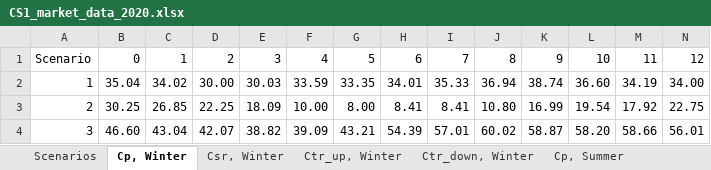
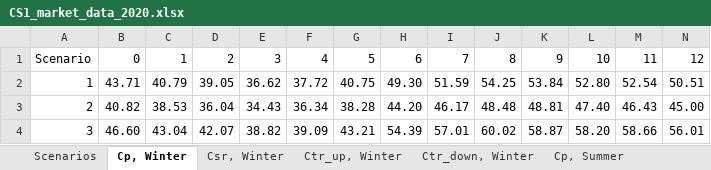
Before and after one commit to micaelsimoes/shared-resource-planning-v2, an Excel workbook: data/CS1/Market Data/CS1_market_data_2020.xlsx, sheet Cp, Winter, drawn as a sheet; only a part is shown; values as stored, in another font and other column widths than the file's, no borders; removed rows and columns are numbered as before the commit, all else as after; rows hold the shown columns only; the diff names each change by its address in the sheet, - before the commit and + after, or states it on an @@ line.

```diff
--- a/data/CS1/Market Data/CS1_market_data_2020.xlsx (sheet Cp, Winter)
+++ b/data/CS1/Market Data/CS1_market_data_2020.xlsx (sheet Cp, Winter)
-row 2: 1 | 35.04 | 34.02 | 30.00 | 30.03 | 33.59 | 33.35 | 34.01 | 35.33 | 36.94 | 38.74 | 36.60 | 34.19 | 34.00
-row 3: 2 | 30.25 | 26.85 | 22.25 | 18.09 | 10.00 | 8.00 | 8.41 | 8.41 | 10.80 | 16.99 | 19.54 | 17.92 | 22.75
+row 2: 1 | 43.71 | 40.79 | 39.05 | 36.62 | 37.72 | 40.75 | 49.30 | 51.59 | 54.25 | 53.84 | 52.80 | 52.54 | 50.51
+row 3: 2 | 40.82 | 38.53 | 36.04 | 34.43 | 36.34 | 38.28 | 44.20 | 46.17 | 48.48 | 48.81 | 47.40 | 46.43 | 45.00
```
Also changed, not shown: sheet Csr, Winter, sheet Ctr_down, Summer, sheet Ctr_up, Summer, sheet Ctr_down, Winter, sheet Csr, Summer, data/CS1/Market Data/CS1_market_data_2030.xlsx, data/CS1/Market Data/CS1_market_data_2040.xlsx, 1 other file.
